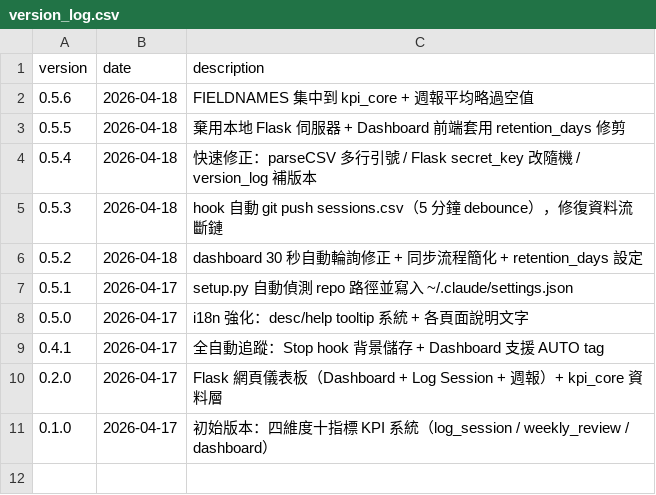
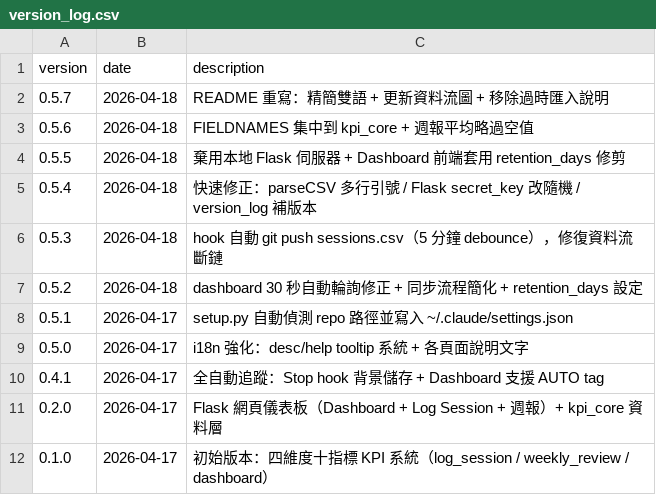
Before and after one commit to Kita731/TOKEN-KPI, a CSV file: version_log.csv, drawn as a sheet.

```diff
--- a/version_log.csv
+++ b/version_log.csv
@@ -1,2 +1,3 @@
 version,date,description
+0.5.7,2026-04-18,README 重寫：精簡雙語 + 更新資料流圖 + 移除過時匯入說明
 0.5.6,2026-04-18,FIELDNAMES 集中到 kpi_core + 週報平均略過空值
```
Also changed, not shown: 2 other files.
